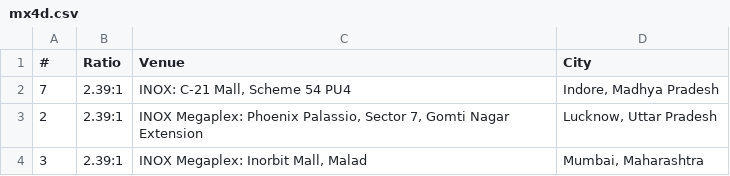
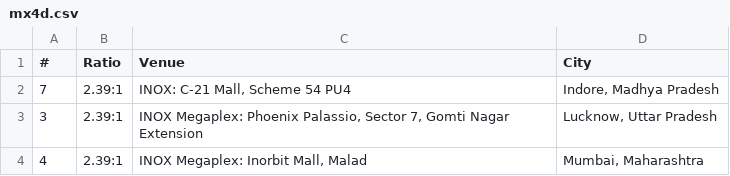
Before and after one commit to shreytyagi/shreytyagi, a CSV file: data/plf/mx4d.csv, drawn as a sheet.

Commit message:
Update mx4d.csv

```diff
--- a/data/plf/mx4d.csv
+++ b/data/plf/mx4d.csv
@@ -2,3 +2,3 @@
 7,2.39:1,"INOX: C-21 Mall, Scheme 54 PU4","Indore, Madhya Pradesh"
-2,2.39:1,"INOX Megaplex: Phoenix Palassio, Sector 7, Gomti Nagar Extension","Lucknow, Uttar Pradesh"
-3,2.39:1,"INOX Megaplex: Inorbit Mall, Malad","Mumbai, Maharashtra"
+3,2.39:1,"INOX Megaplex: Phoenix Palassio, Sector 7, Gomti Nagar Extension","Lucknow, Uttar Pradesh"
+4,2.39:1,"INOX Megaplex: Inorbit Mall, Malad","Mumbai, Maharashtra"
```
